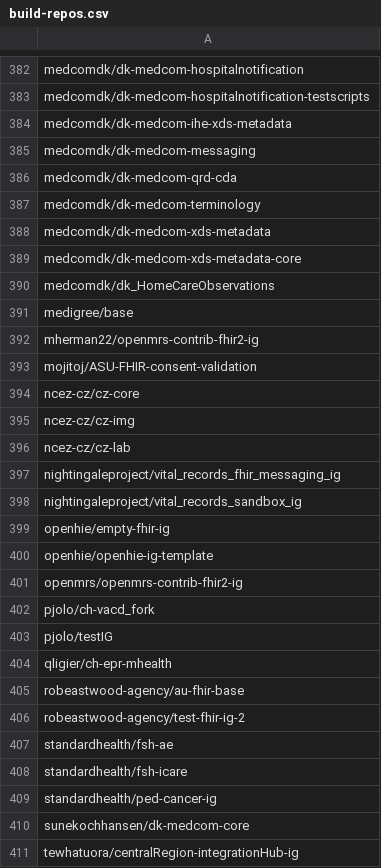
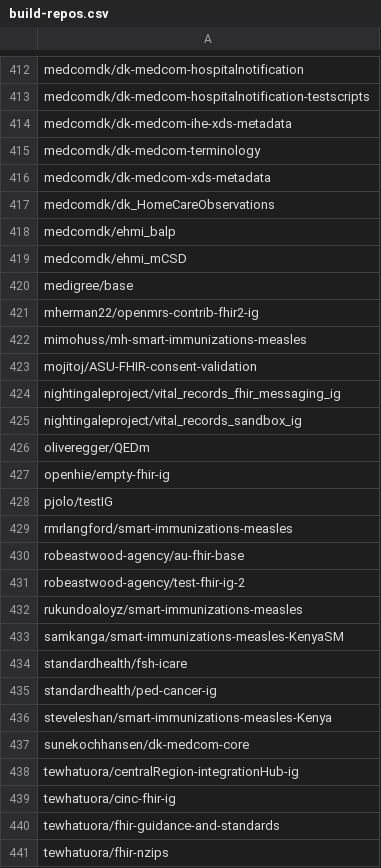
Before and after one commit to djvreeman/hl7-standards-dev-data, a CSV file: data/builds/build-repos.csv, drawn as a sheet; only a part is shown, gaps mark what is left out; the shorter side is filled out with more unchanged rows; the diff covers the shown part only.

```diff
--- a/data/builds/build-repos.csv
+++ b/data/builds/build-repos.csv
@@ -384,27 +414,24 @@ medcomdk/dk-medcom-hospitalnotification-testscripts
 medcomdk/dk-medcom-ihe-xds-metadata
-medcomdk/dk-medcom-messaging
-medcomdk/dk-medcom-qrd-cda
 medcomdk/dk-medcom-terminology
 medcomdk/dk-medcom-xds-metadata
-medcomdk/dk-medcom-xds-metadata-core
 medcomdk/dk_HomeCareObservations
+medcomdk/ehmi_balp
+medcomdk/ehmi_mCSD
 medigree/base
 mherman22/openmrs-contrib-fhir2-ig
+mimohuss/mh-smart-immunizations-measles
 mojitoj/ASU-FHIR-consent-validation
-ncez-cz/cz-core
-ncez-cz/cz-img
-ncez-cz/cz-lab
 nightingaleproject/vital_records_fhir_messaging_ig
 nightingaleproject/vital_records_sandbox_ig
+oliveregger/QEDm
 openhie/empty-fhir-ig
-openhie/openhie-ig-template
-openmrs/openmrs-contrib-fhir2-ig
-pjolo/ch-vacd_fork
 pjolo/testIG
-qligier/ch-epr-mhealth
+rmrlangford/smart-immunizations-measles
 robeastwood-agency/au-fhir-base
 robeastwood-agency/test-fhir-ig-2
-standardhealth/fsh-ae
+rukundoaloyz/smart-immunizations-measles
+samkanga/smart-immunizations-measles-KenyaSM
 standardhealth/fsh-icare
 standardhealth/ped-cancer-ig
+steveleshan/smart-immunizations-measles-Kenya
 sunekochhansen/dk-medcom-core
```
Also changed, not shown: 53 added rows, 25 removed rows and 6 edited cells elsewhere in this file, 11 other files.
